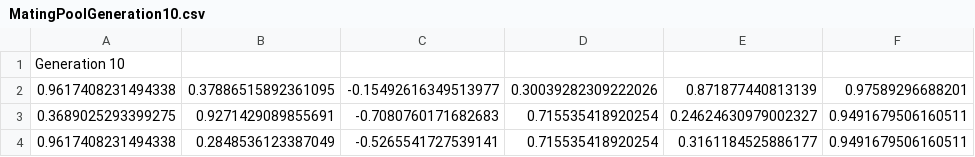
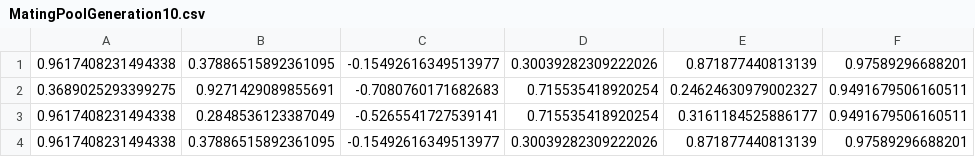
Before and after one commit to clem2507/BCI-AI-software, a CSV file: Main/res/OutputResults/Checkers/6MarblesNotComplete/MatingPoolGeneration10.csv, drawn as a sheet; only a part is shown; the shorter side is filled out with more unchanged rows.

Commit message:
More GA tournament test results for evaluation function

```diff
--- a/Main/res/OutputResults/Checkers/6MarblesNotComplete/MatingPoolGeneration10.csv
+++ b/Main/res/OutputResults/Checkers/6MarblesNotComplete/MatingPoolGeneration10.csv
@@ -1,2 +1 @@
-Generation 10
 0.9617408231494338, 0.37886515892361095, -0.15492616349513977, 0.30039282309222026, 0.871877440813139, 0.97589296688201,
```
Also changed, not shown: Main/res/OutputResults/Checkers/6MarblesNotComplete/MatingPoolGeneration11.csv, Main/res/OutputResults/Checkers/6MarblesNotComplete/MatingPoolGeneration12.csv, 35 other files.
